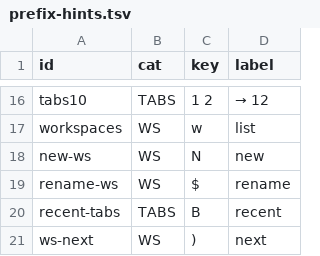
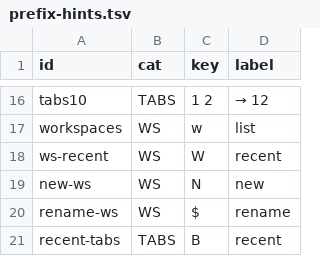
Before and after one commit to hookdump/nachimux, a TSV file: data/prefix-hints.tsv, drawn as a sheet; only a part is shown, gaps mark what is left out; the shorter side is filled out with more unchanged rows.

```diff
--- a/data/prefix-hints.tsv
+++ b/data/prefix-hints.tsv
@@ -17,2 +17,3 @@ tabs10	TABS	1 2	→ 12
 workspaces	WS	w	list
+ws-recent	WS	W	recent
 new-ws	WS	N	new
```
Also changed, not shown: data/cheatsheet.tsv, 4 other files.
